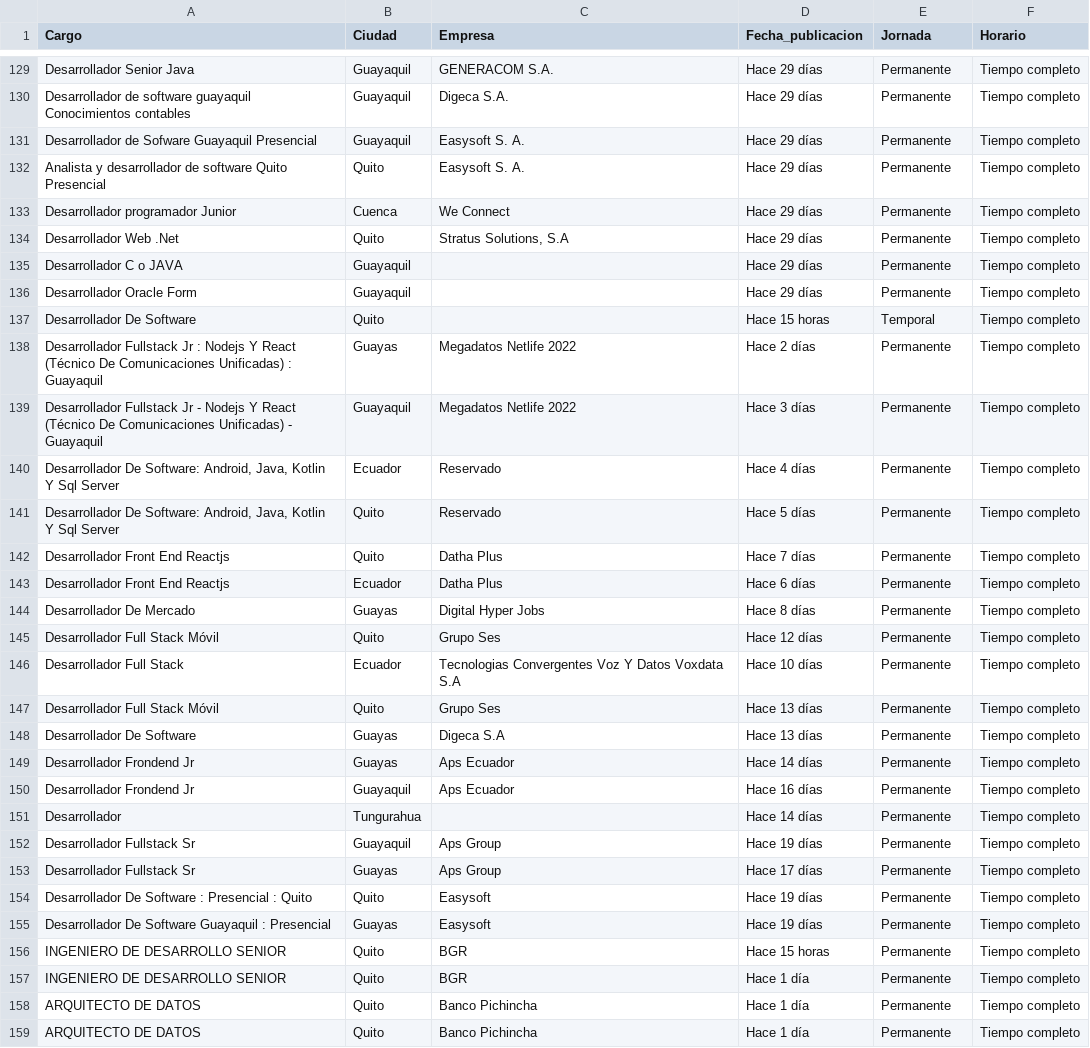
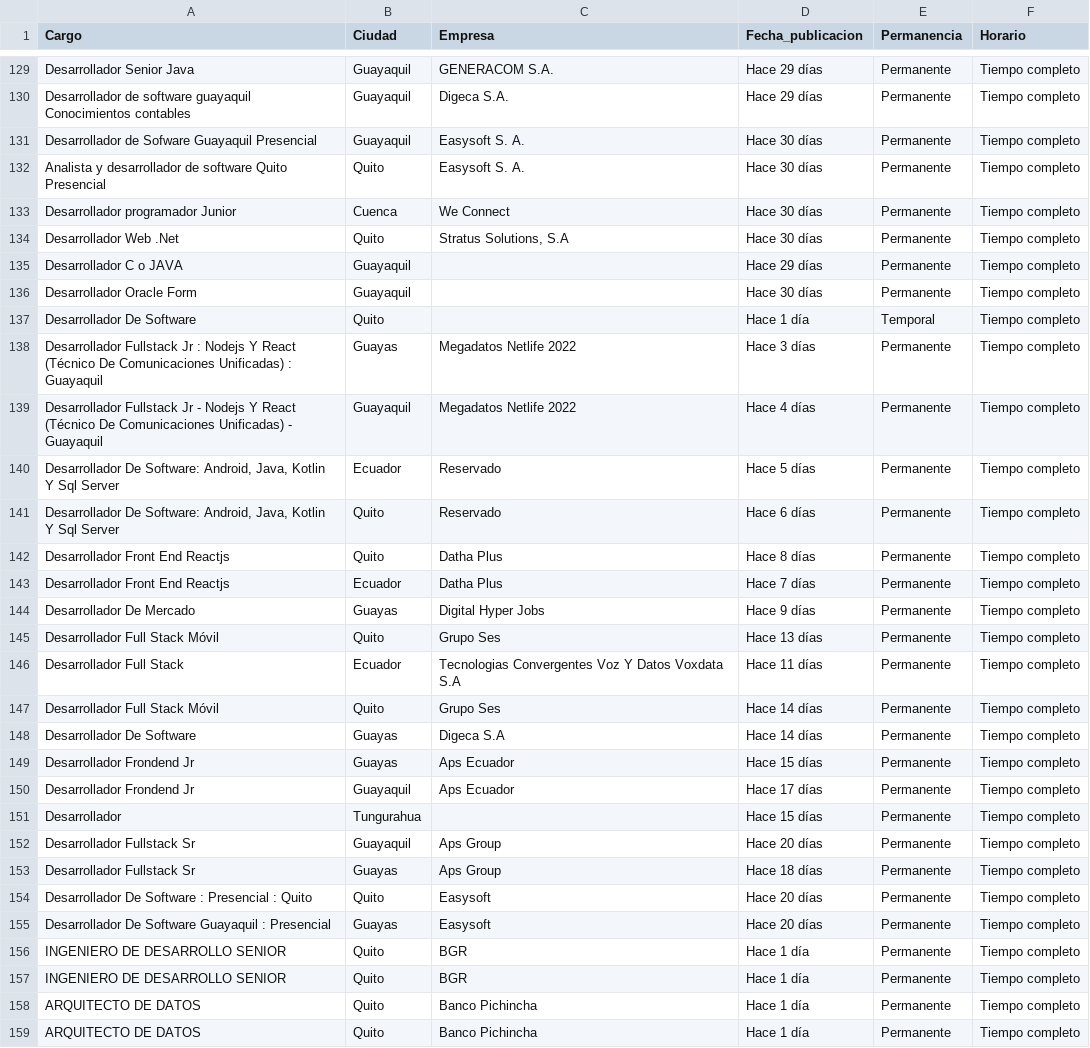
Before and after one commit to jcotrina2000/Sprint-1-Scraping, a CSV file: Scraping_RobinsonFlores/jobs_opcionempleo.csv, drawn as a sheet; only a part is shown, gaps mark what is left out; the diff covers the shown part only.

```diff
--- a/Scraping_RobinsonFlores/jobs_opcionempleo.csv
+++ b/Scraping_RobinsonFlores/jobs_opcionempleo.csv
@@ -1 +1 @@
-Cargo;Ciudad;Empresa;Fecha_publicacion;Jornada;Horario
+Cargo;Ciudad;Empresa;Fecha_publicacion;Permanencia;Horario
@@ -131,28 +131,28 @@ Desarrollador Senior Java;Guayaquil;GENERACOM S.A.;Hace 29 días;Permanente;Tiem
 Desarrollador de software guayaquil Conocimientos contables;Guayaquil;Digeca S.A.;Hace 29 días;Permanente;Tiempo completo
-Desarrollador de Sofware Guayaquil Presencial;Guayaquil;Easysoft S. A.;Hace 29 días;Permanente;Tiempo completo
-Analista y desarrollador de software Quito Presencial;Quito;Easysoft S. A.;Hace 29 días;Permanente;Tiempo completo
-Desarrollador programador Junior;Cuenca;We Connect;Hace 29 días;Permanente;Tiempo completo
-Desarrollador Web .Net;Quito;Stratus Solutions, S.A;Hace 29 días;Permanente;Tiempo completo
+Desarrollador de Sofware Guayaquil Presencial;Guayaquil;Easysoft S. A.;Hace 30 días;Permanente;Tiempo completo
+Analista y desarrollador de software Quito Presencial;Quito;Easysoft S. A.;Hace 30 días;Permanente;Tiempo completo
+Desarrollador programador Junior;Cuenca;We Connect;Hace 30 días;Permanente;Tiempo completo
+Desarrollador Web .Net;Quito;Stratus Solutions, S.A;Hace 30 días;Permanente;Tiempo completo
 Desarrollador C o JAVA;Guayaquil;"";Hace 29 días;Permanente;Tiempo completo
-Desarrollador Oracle Form;Guayaquil;"";Hace 29 días;Permanente;Tiempo completo
-Desarrollador De Software;Quito;"";Hace 15 horas;Temporal;Tiempo completo
-Desarrollador Fullstack Jr : Nodejs Y React (Técnico De Comunicaciones Unificadas) : Guayaquil;Guayas;Megadatos Netlife 2022;Hace 2 días;Permanente;Tiempo completo
-Desarrollador Fullstack Jr - Nodejs Y React (Técnico De Comunicaciones Unificadas) - Guayaquil;Guayaquil;Megadatos Netlife 2022;Hace 3 días;Permanente;Tiempo completo
-Desarrollador De Software: Android, Java, Kotlin Y Sql Server;Ecuador;Reservado;Hace 4 días;Permanente;Tiempo completo
-Desarrollador De Software: Android, Java, Kotlin Y Sql Server;Quito;Reservado;Hace 5 días;Permanente;Tiempo completo
-Desarrollador Front End Reactjs;Quito;Datha Plus;Hace 7 días;Permanente;Tiempo completo
-Desarrollador Front End Reactjs;Ecuador;Datha Plus;Hace 6 días;Permanente;Tiempo completo
-Desarrollador De Mercado;Guayas;Digital Hyper Jobs;Hace 8 días;Permanente;Tiempo completo
-Desarrollador Full Stack Móvil;Quito;Grupo Ses;Hace 12 días;Permanente;Tiempo completo
-Desarrollador Full Stack;Ecuador;Tecnologias Convergentes Voz Y Datos Voxdata S.A;Hace 10 días;Permanente;Tiempo completo
+Desarrollador Oracle Form;Guayaquil;"";Hace 30 días;Permanente;Tiempo completo
+Desarrollador De Software;Quito;"";Hace 1 día;Temporal;Tiempo completo
+Desarrollador Fullstack Jr : Nodejs Y React (Técnico De Comunicaciones Unificadas) : Guayaquil;Guayas;Megadatos Netlife 2022;Hace 3 días;Permanente;Tiempo completo
+Desarrollador Fullstack Jr - Nodejs Y React (Técnico De Comunicaciones Unificadas) - Guayaquil;Guayaquil;Megadatos Netlife 2022;Hace 4 días;Permanente;Tiempo completo
+Desarrollador De Software: Android, Java, Kotlin Y Sql Server;Ecuador;Reservado;Hace 5 días;Permanente;Tiempo completo
+Desarrollador De Software: Android, Java, Kotlin Y Sql Server;Quito;Reservado;Hace 6 días;Permanente;Tiempo completo
+Desarrollador Front End Reactjs;Quito;Datha Plus;Hace 8 días;Permanente;Tiempo completo
+Desarrollador Front End Reactjs;Ecuador;Datha Plus;Hace 7 días;Permanente;Tiempo completo
+Desarrollador De Mercado;Guayas;Digital Hyper Jobs;Hace 9 días;Permanente;Tiempo completo
 Desarrollador Full Stack Móvil;Quito;Grupo Ses;Hace 13 días;Permanente;Tiempo completo
-Desarrollador De Software;Guayas;Digeca S.A;Hace 13 días;Permanente;Tiempo completo
-Desarrollador Frondend Jr;Guayas;Aps Ecuador;Hace 14 días;Permanente;Tiempo completo
-Desarrollador Frondend Jr;Guayaquil;Aps Ecuador;Hace 16 días;Permanente;Tiempo completo
-Desarrollador;Tungurahua;"";Hace 14 días;Permanente;Tiempo completo
-Desarrollador Fullstack Sr;Guayaquil;Aps Group;Hace 19 días;Permanente;Tiempo completo
-Desarrollador Fullstack Sr;Guayas;Aps Group;Hace 17 días;Permanente;Tiempo completo
-Desarrollador De Software : Presencial : Quito;Quito;Easysoft;Hace 19 días;Permanente;Tiempo completo
-Desarrollador De Software Guayaquil : Presencial;Guayas;Easysoft;Hace 19 días;Permanente;Tiempo completo
-INGENIERO DE DESARROLLO SENIOR;Quito;BGR;Hace 15 horas;Permanente;Tiempo completo
+Desarrollador Full Stack;Ecuador;Tecnologias Convergentes Voz Y Datos Voxdata S.A;Hace 11 días;Permanente;Tiempo completo
+Desarrollador Full Stack Móvil;Quito;Grupo Ses;Hace 14 días;Permanente;Tiempo completo
+Desarrollador De Software;Guayas;Digeca S.A;Hace 14 días;Permanente;Tiempo completo
+Desarrollador Frondend Jr;Guayas;Aps Ecuador;Hace 15 días;Permanente;Tiempo completo
+Desarrollador Frondend Jr;Guayaquil;Aps Ecuador;Hace 17 días;Permanente;Tiempo completo
+Desarrollador;Tungurahua;"";Hace 15 días;Permanente;Tiempo completo
+Desarrollador Fullstack Sr;Guayaquil;Aps Group;Hace 20 días;Permanente;Tiempo completo
+Desarrollador Fullstack Sr;Guayas;Aps Group;Hace 18 días;Permanente;Tiempo completo
+Desarrollador De Software : Presencial : Quito;Quito;Easysoft;Hace 20 días;Permanente;Tiempo completo
+Desarrollador De Software Guayaquil : Presencial;Guayas;Easysoft;Hace 20 días;Permanente;Tiempo completo
+INGENIERO DE DESARROLLO SENIOR;Quito;BGR;Hace 1 día;Permanente;Tiempo completo
 INGENIERO DE DESARROLLO SENIOR;Quito;BGR;Hace 1 día;Permanente;Tiempo completo
```
Also changed, not shown: 71 edited cells elsewhere in this file, 2 other files.
